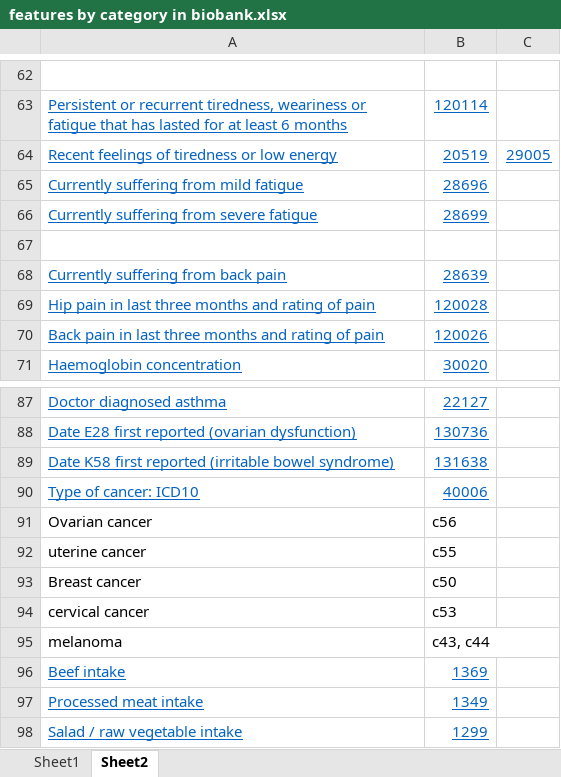
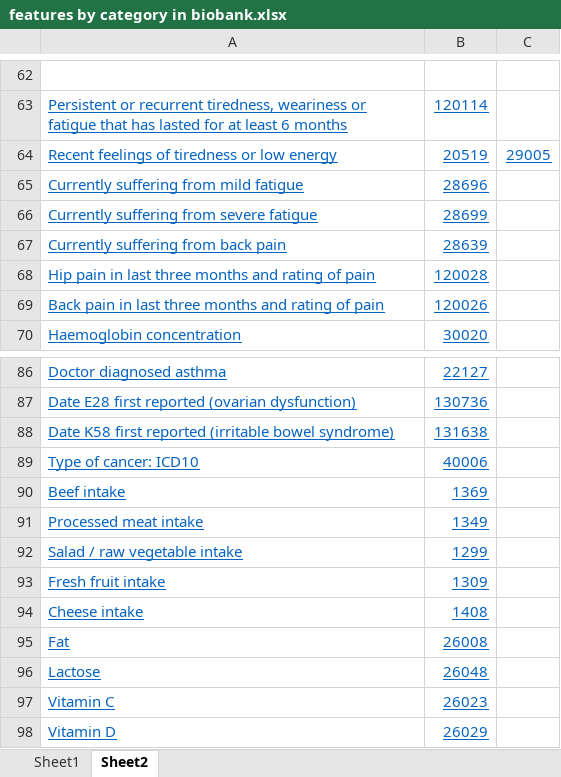
Before and after one commit to daniel-moshe/ML-Endo-Detection, an Excel workbook: features by category in biobank.xlsx, sheet Sheet2, drawn as a sheet; only a part is shown, gaps mark what is left out; the shorter side is filled out with more unchanged rows; values as stored, in another font and other column widths than the file's, no borders; the diff names each change by its address in the sheet, - before the commit and + after, or states it on an @@ line.

```diff
--- a/features by category in biobank.xlsx (sheet Sheet2)
+++ b/features by category in biobank.xlsx (sheet Sheet2)
-row 67: (empty)
-row 91: Ovarian cancer | c56
-row 92: uterine cancer | c55
-row 93: Breast cancer | c50
-row 94: cervical cancer | c53
-row 95: melanoma | c43, c44
```
Also changed, not shown: 1 other file.
